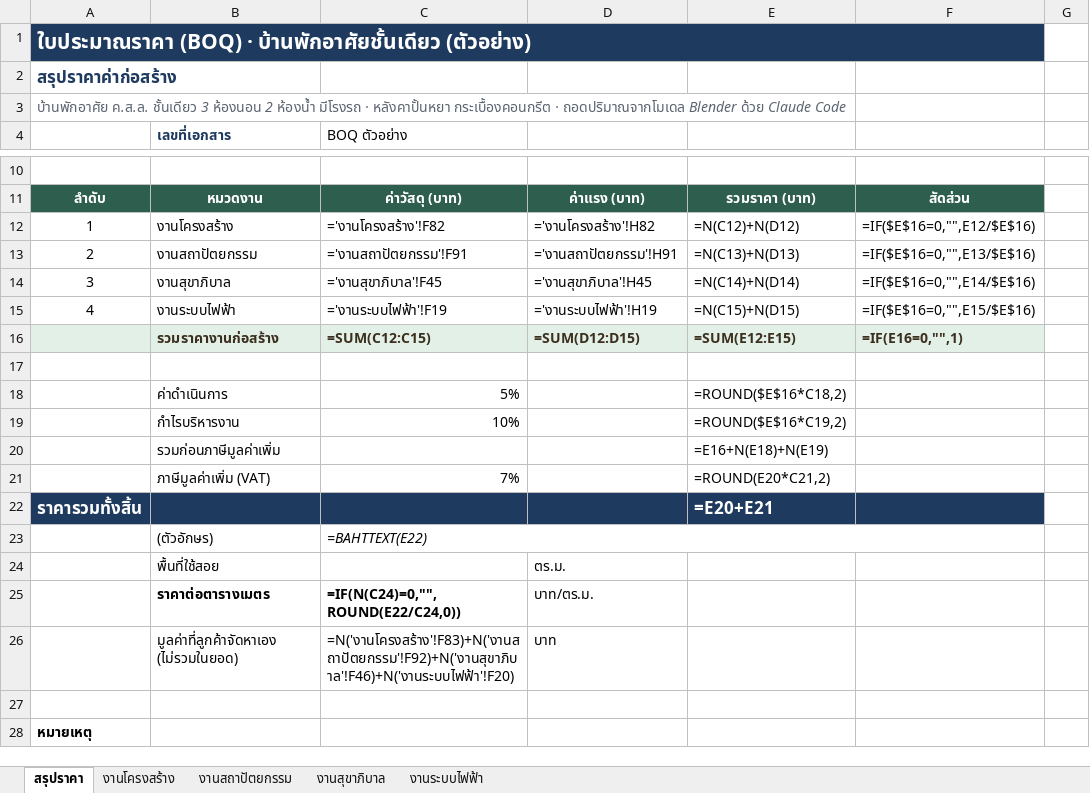
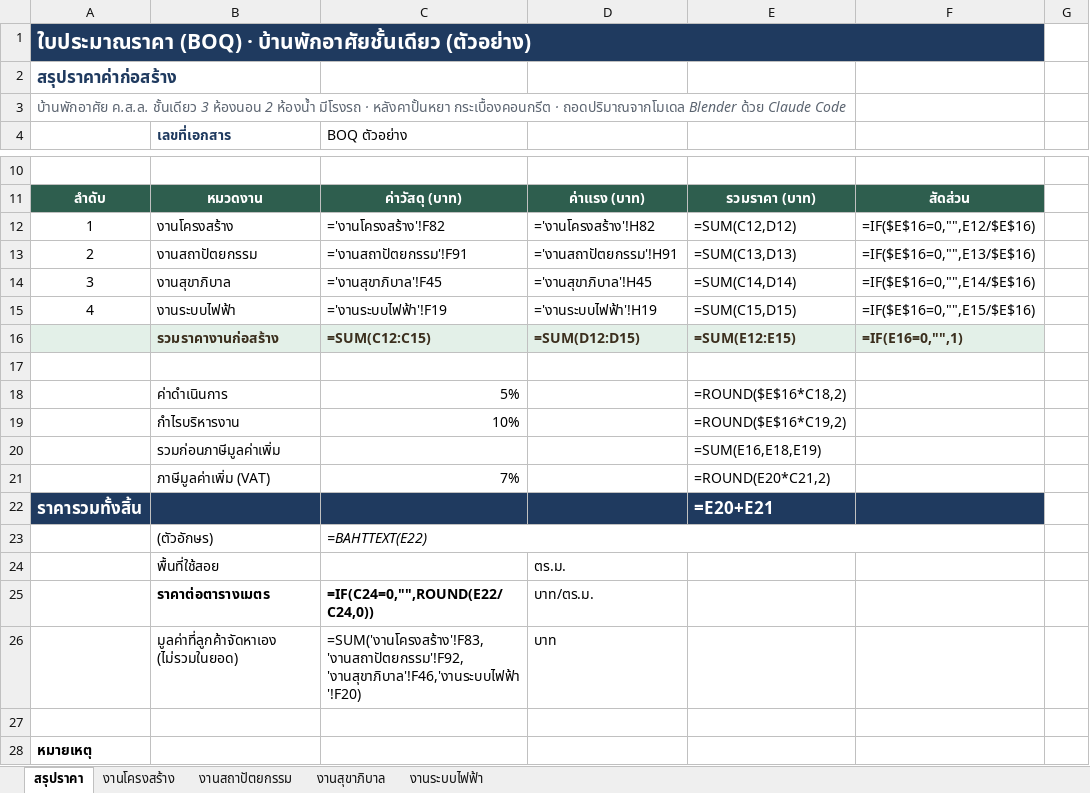
Before and after one commit to HaNorthRich/nuea-ai-boq-takeoff-skill, an Excel workbook: nuea-ai-boq-takeoff/examples/BOQ-template-blank.xlsx, sheet สรุปราคา, drawn as a sheet; only a part is shown, gaps mark what is left out; values as stored, in another font and other column widths than the file's, no borders; formulas without a stored value are shown as written; charts and pictures not drawn; the diff names each change by its address in the sheet, - before the commit and + after, or states it on an @@ line.

```diff
--- a/nuea-ai-boq-takeoff/examples/BOQ-template-blank.xlsx (sheet สรุปราคา)
+++ b/nuea-ai-boq-takeoff/examples/BOQ-template-blank.xlsx (sheet สรุปราคา)
-E12: =N(C12)+N(D12)
+E12: =SUM(C12,D12)
-E13: =N(C13)+N(D13)
+E13: =SUM(C13,D13)
-E14: =N(C14)+N(D14)
+E14: =SUM(C14,D14)
-E15: =N(C15)+N(D15)
+E15: =SUM(C15,D15)
-E20: =E16+N(E18)+N(E19)
+E20: =SUM(E16,E18,E19)
-C25 (BOQ ตัวอย่าง): =IF(N(C24)=0,"",ROUND(E22/C24,0))
+C25 (BOQ ตัวอย่าง): =IF(C24=0,"",ROUND(E22/C24,0))
-C26 (BOQ ตัวอย่าง): =N('งานโครงสร้าง'!F83)+N('งานสถาปัตยกรรม'!F92)+N('งานสุขาภิบาล'!F46)+N('งานระบบไฟฟ้า'!F20)
+C26 (BOQ ตัวอย่าง): =SUM('งานโครงสร้าง'!F83,'งานสถาปัตยกรรม'!F92,'งานสุขาภิบาล'!F46,'งานระบบไฟฟ้า'!F20)
```
Also changed, not shown: sheet งานโครงสร้าง, sheet งานสถาปัตยกรรม, sheet งานสุขาภิบาล, sheet งานระบบไฟฟ้า, nuea-ai-boq-takeoff/examples/BOQ-ep7-house.xlsx, 4 other files.
